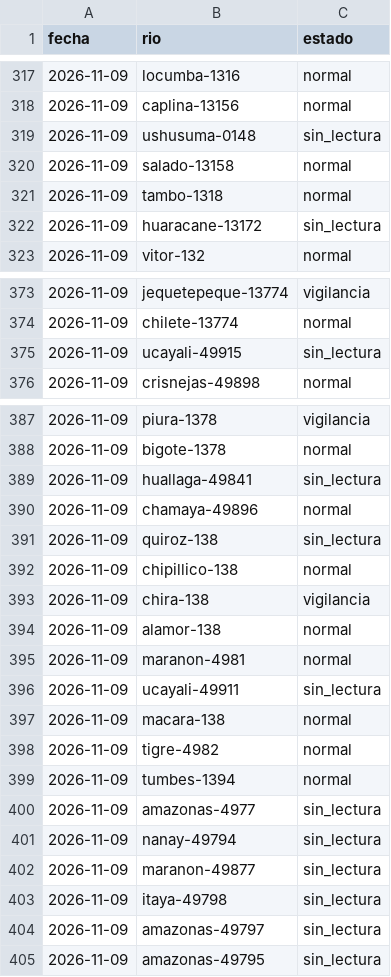
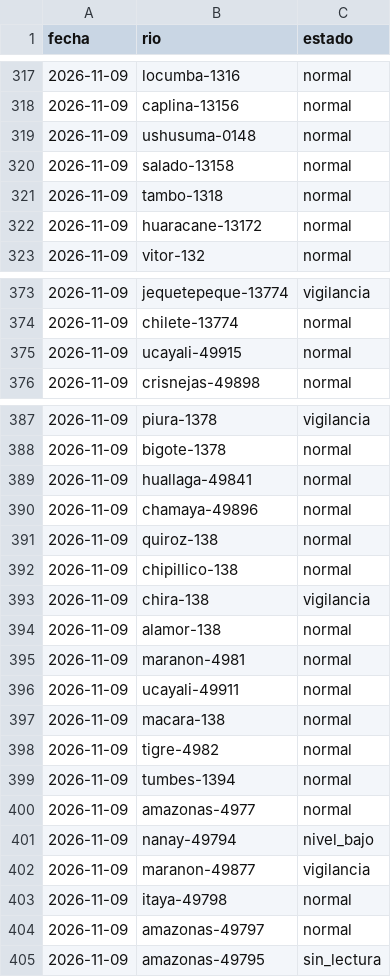
Before and after one commit to andresffigueroaa-blip/ensoperu, a CSV file: sitio/datos/rios/historial.csv, drawn as a sheet; only a part is shown, gaps mark what is left out; the diff covers the shown part only.

Commit message:
datos: avisos y comunicados desde el Perú 2026-11-09

```diff
--- a/sitio/datos/rios/historial.csv
+++ b/sitio/datos/rios/historial.csv
@@ -318,6 +318,6 @@ fecha,rio,estado
 2026-11-09,caplina-13156,normal
-2026-11-09,ushusuma-0148,sin_lectura
+2026-11-09,ushusuma-0148,normal
 2026-11-09,salado-13158,normal
 2026-11-09,tambo-1318,normal
-2026-11-09,huaracane-13172,sin_lectura
+2026-11-09,huaracane-13172,normal
 2026-11-09,vitor-132,normal
@@ -374,3 +374,3 @@ fecha,rio,estado
 2026-11-09,chilete-13774,normal
-2026-11-09,ucayali-49915,sin_lectura
+2026-11-09,ucayali-49915,normal
 2026-11-09,crisnejas-49898,normal
@@ -388,5 +388,5 @@ fecha,rio,estado
 2026-11-09,bigote-1378,normal
-2026-11-09,huallaga-49841,sin_lectura
+2026-11-09,huallaga-49841,normal
 2026-11-09,chamaya-49896,normal
-2026-11-09,quiroz-138,sin_lectura
+2026-11-09,quiroz-138,normal
 2026-11-09,chipillico-138,normal
@@ -395,3 +395,3 @@ fecha,rio,estado
 2026-11-09,maranon-4981,normal
-2026-11-09,ucayali-49911,sin_lectura
+2026-11-09,ucayali-49911,normal
 2026-11-09,macara-138,normal
@@ -399,7 +399,7 @@ fecha,rio,estado
 2026-11-09,tumbes-1394,normal
-2026-11-09,amazonas-4977,sin_lectura
-2026-11-09,nanay-49794,sin_lectura
-2026-11-09,maranon-49877,sin_lectura
-2026-11-09,itaya-49798,sin_lectura
-2026-11-09,amazonas-49797,sin_lectura
+2026-11-09,amazonas-4977,normal
+2026-11-09,nanay-49794,nivel_bajo
+2026-11-09,maranon-49877,vigilancia
+2026-11-09,itaya-49798,normal
+2026-11-09,amazonas-49797,normal
 2026-11-09,amazonas-49795,sin_lectura
```
Also changed, not shown: 4 edited cells elsewhere in this file, 12 other files.
